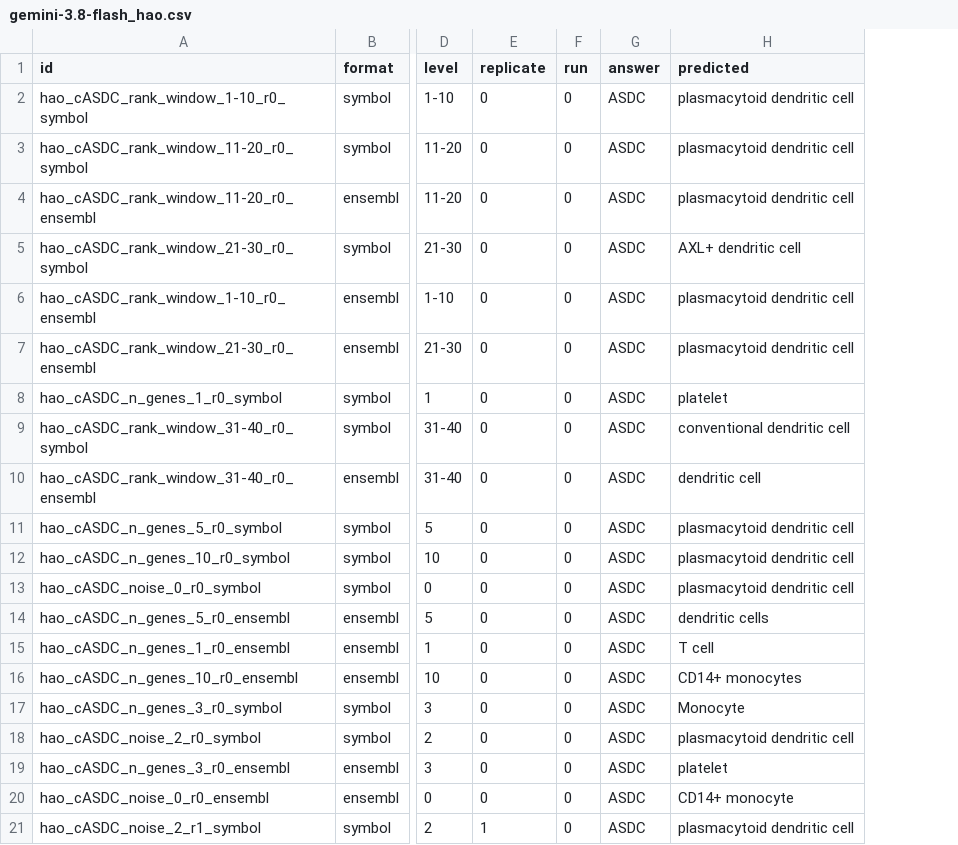
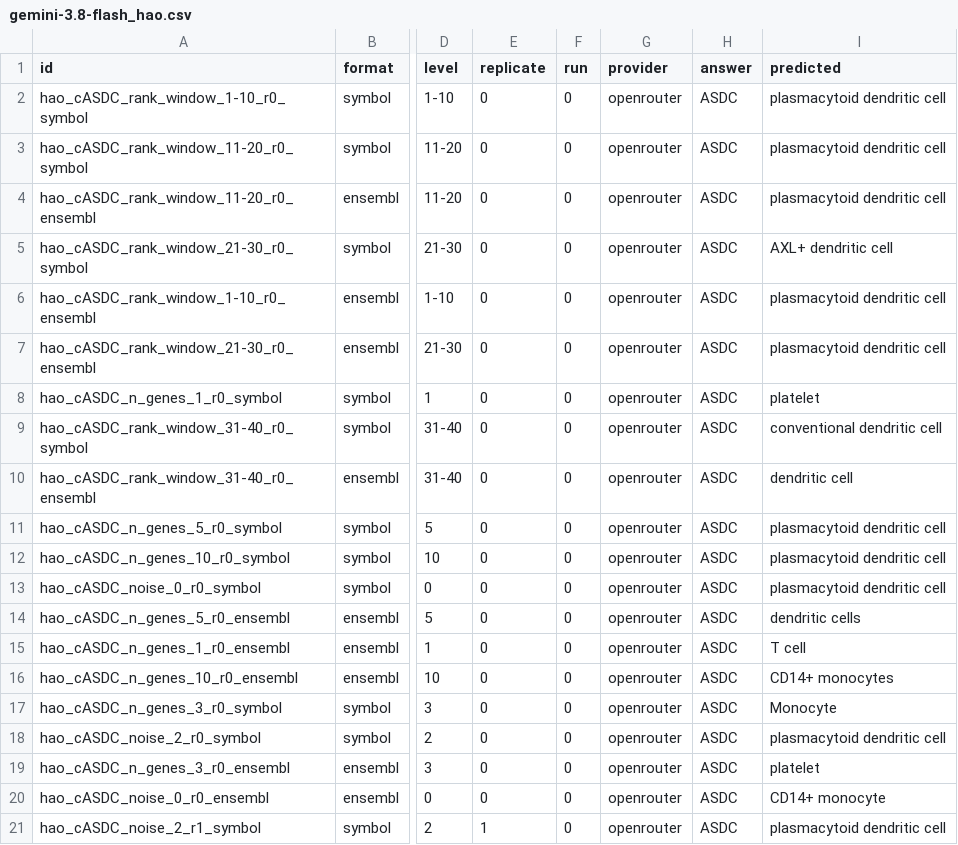
Before and after one commit to sevara1212/llm-bio-bench, a CSV file: results/gemini-3.8-flash_hao.csv, drawn as a sheet; only a part is shown, gaps mark what is left out; the diff names each change by its address in the sheet, - before the commit and + after, or states it on an @@ line.

Commit message:
Route Gemini through the Gemini API directly; record provider per answer
- run_eval.py: provider chosen from model prefix (anthropic / google / openrouter);
  Gemini uses Google's OpenAI-compatible endpoint with GEMINI_API_KEY
- prices.py: single price table (Claude + Gemini) used to calculate cost
- Gemini output tokens taken as total - prompt so thinking tokens are counted
- per-provider rate limits; --test asks one question and saves nothing; --skip-knob
- provider column added to all results files (existing rows: anthropic / openrouter)
- hao_judge_check.csv: 50 judge decisions to check by hand

```diff
--- a/results/gemini-3.8-flash_hao.csv
+++ b/results/gemini-3.8-flash_hao.csv
+column G (provider), rows 2-21: all openrouter
```
Also changed, not shown: results/gpt-5.6-terra_hao.csv, 8 other files.
